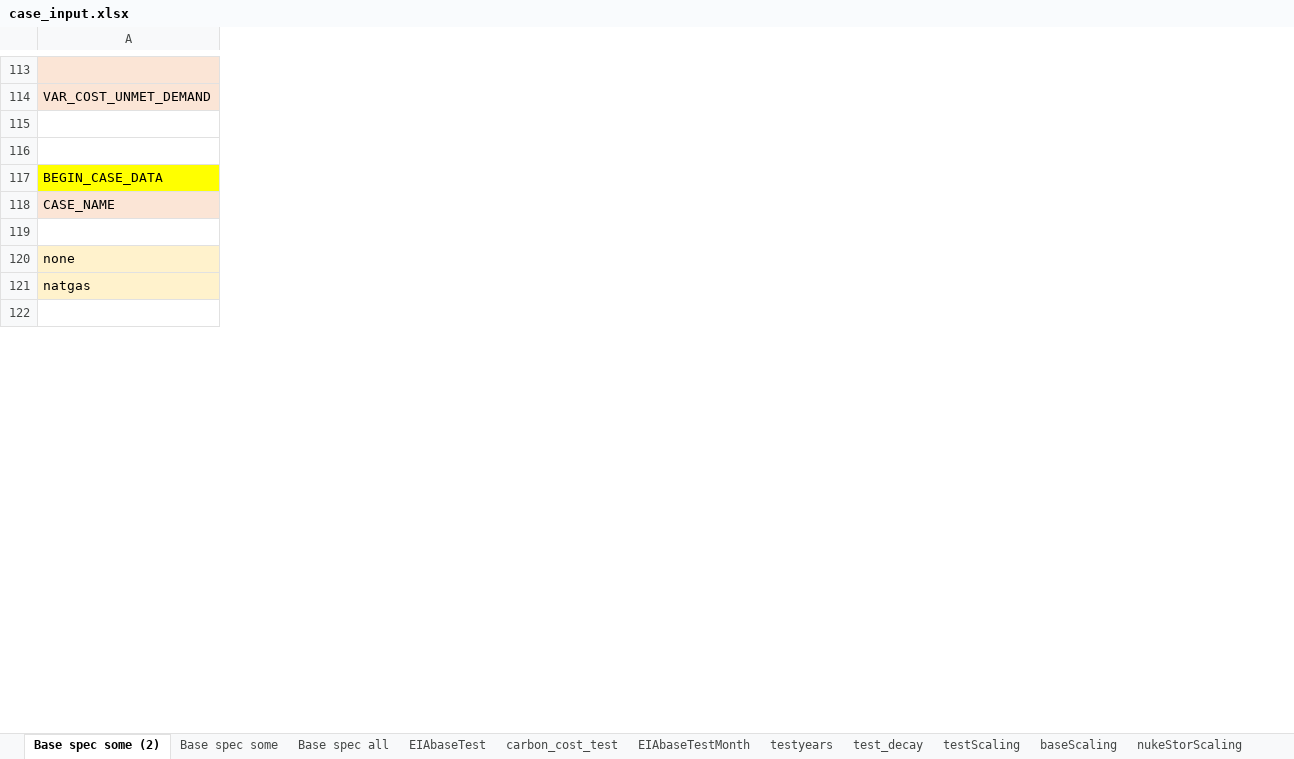
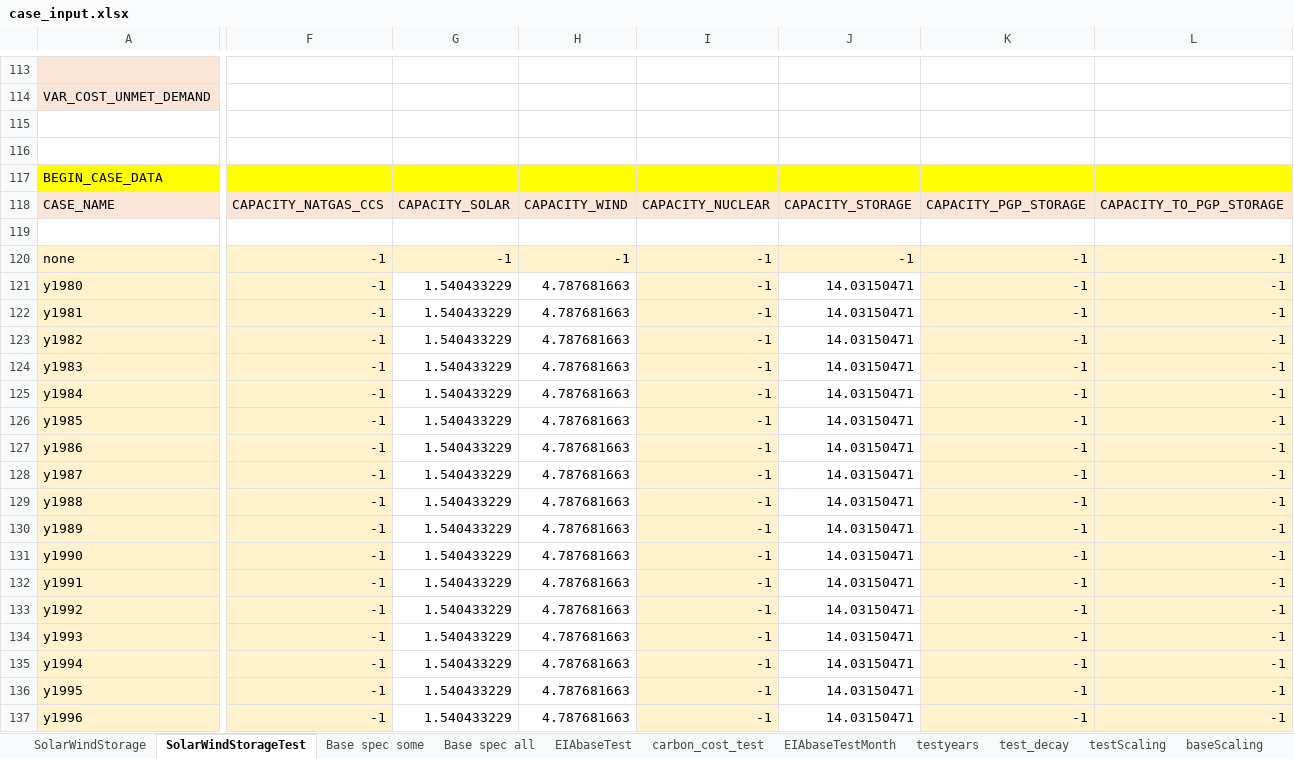
Before and after one commit to ClabEnergyProject/SEM-1.2, an Excel workbook: case_input.xlsx, sheet SolarWindStorageTest, drawn as a sheet; only a part is shown, gaps mark what is left out; values as stored, in another font and other column widths than the file's, no borders; removed rows and columns are numbered as before the commit, all else as after; rows hold the shown columns only; the diff covers the shown part only; the diff names each change by its address in the sheet, - before the commit and + after, or states it on an @@ line.

```diff
--- a/case_input.xlsx (sheet SolarWindStorageTest)
+++ b/case_input.xlsx (sheet SolarWindStorageTest)
-sheet tab: Base spec some (2)
+sheet tab: SolarWindStorageTest
+sheet tab: SolarWindStorage
+column F, rows 118-121: CAPACITY_NATGAS_CCS |  | -1 | -1
+column G, rows 118-121: CAPACITY_SOLAR |  | -1 | 1.540433229
+column H, rows 118-121: CAPACITY_WIND |  | -1 | 4.787681663
+column I, rows 118-121: CAPACITY_NUCLEAR |  | -1 | -1
+column J, rows 118-121: CAPACITY_STORAGE |  | -1 | 14.03150471
+column K, rows 118-121: CAPACITY_PGP_STORAGE |  | -1 | -1
+column L, rows 118-121: CAPACITY_TO_PGP_STORAGE |  | -1 | -1
-row 121: natgas
-row 121: (empty)
+row 121: y1980 | -1 | 1.540433229 | 4.787681663 | -1 | 14.03150471 | -1 | -1
-A121 fill: none
+A121 fill: #FFF2CC
+row 122: y1981 | -1 | 1.540433229 | 4.787681663 | -1 | 14.03150471 | -1 | -1
+row 123: y1982 | -1 | 1.540433229 | 4.787681663 | -1 | 14.03150471 | -1 | -1
+row 124: y1983 | -1 | 1.540433229 | 4.787681663 | -1 | 14.03150471 | -1 | -1
+row 125: y1984 | -1 | 1.540433229 | 4.787681663 | -1 | 14.03150471 | -1 | -1
+row 126: y1985 | -1 | 1.540433229 | 4.787681663 | -1 | 14.03150471 | -1 | -1
+row 127: y1986 | -1 | 1.540433229 | 4.787681663 | -1 | 14.03150471 | -1 | -1
+row 128: y1987 | -1 | 1.540433229 | 4.787681663 | -1 | 14.03150471 | -1 | -1
+row 129: y1988 | -1 | 1.540433229 | 4.787681663 | -1 | 14.03150471 | -1 | -1
+row 130: y1989 | -1 | 1.540433229 | 4.787681663 | -1 | 14.03150471 | -1 | -1
+row 131: y1990 | -1 | 1.540433229 | 4.787681663 | -1 | 14.03150471 | -1 | -1
+row 132: y1991 | -1 | 1.540433229 | 4.787681663 | -1 | 14.03150471 | -1 | -1
+row 133: y1992 | -1 | 1.540433229 | 4.787681663 | -1 | 14.03150471 | -1 | -1
+row 134: y1993 | -1 | 1.540433229 | 4.787681663 | -1 | 14.03150471 | -1 | -1
+row 135: y1994 | -1 | 1.540433229 | 4.787681663 | -1 | 14.03150471 | -1 | -1
+row 136: y1995 | -1 | 1.540433229 | 4.787681663 | -1 | 14.03150471 | -1 | -1
+row 137: y1996 | -1 | 1.540433229 | 4.787681663 | -1 | 14.03150471 | -1 | -1
```
Also changed, not shown: 19 added rows, 4 removed rows, 21 added columns, 5 removed columns, 8 edited cells and cell formats elsewhere in this sheet, 2 other files.
